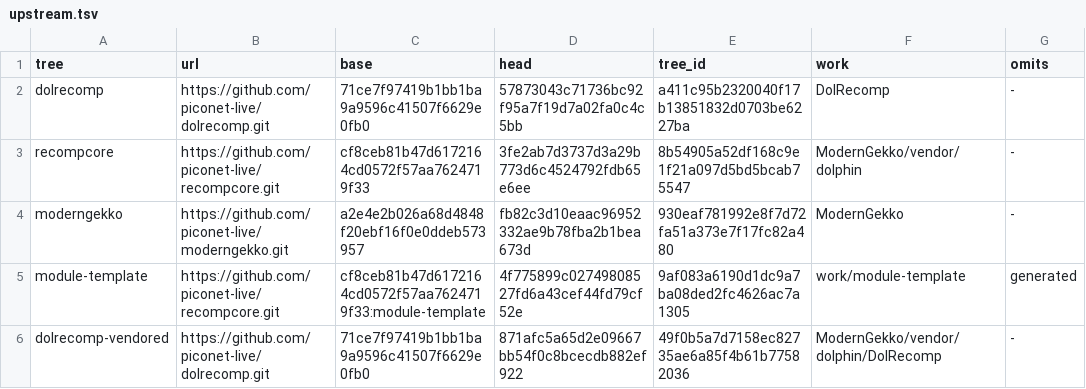
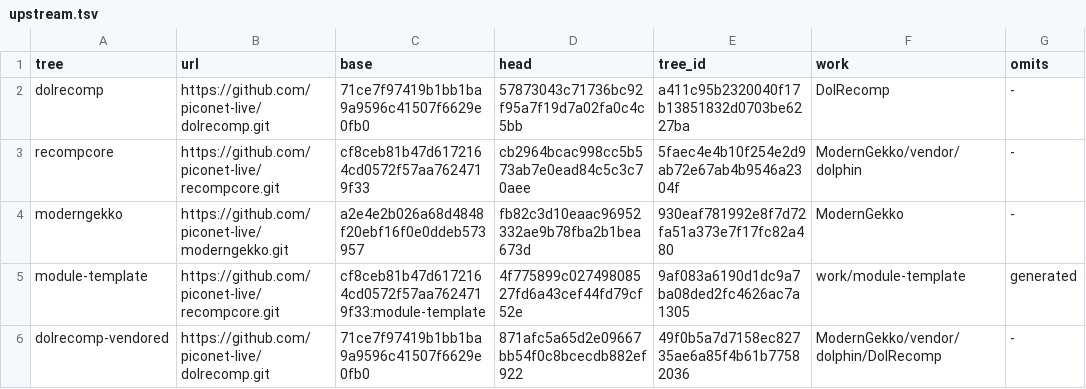
Before and after one commit to piconet-live/piconet-runner, a TSV file: forks/upstream.tsv, drawn as a sheet.

```diff
--- a/forks/upstream.tsv
+++ b/forks/upstream.tsv
@@ -2,3 +2,3 @@ tree	url	base	head	tree_id	work	omits
 dolrecomp	https://github.com/piconet-live/dolrecomp.git	71ce7f97419b1bb1ba9a9596c41507f6629e0fb0	57873043c71736bc92f95a7f19d7a02fa0c4c5bb	a411c95b2320040f17b13851832d0703be6227ba	DolRecomp	-
-recompcore	https://github.com/piconet-live/recompcore.git	cf8ceb81b47d6172164cd0572f57aa7624719f33	3fe2ab7d3737d3a29b773d6c4524792fdb65e6ee	8b54905a52df168c9e1f21a097d5bd5bcab75547	ModernGekko/vendor/dolphin	-
+recompcore	https://github.com/piconet-live/recompcore.git	cf8ceb81b47d6172164cd0572f57aa7624719f33	cb2964bcac998cc5b573ab7e0ead84c5c3c70aee	5faec4e4b10f254e2d9ab72e67ab4b9546a2304f	ModernGekko/vendor/dolphin	-
 moderngekko	https://github.com/piconet-live/moderngekko.git	a2e4e2b026a68d4848f20ebf16f0e0ddeb573957	fb82c3d10eaac96952332ae9b78fba2b1bea673d	930eaf781992e8f7d72fa51a373e7f17fc82a480	ModernGekko	-
```
